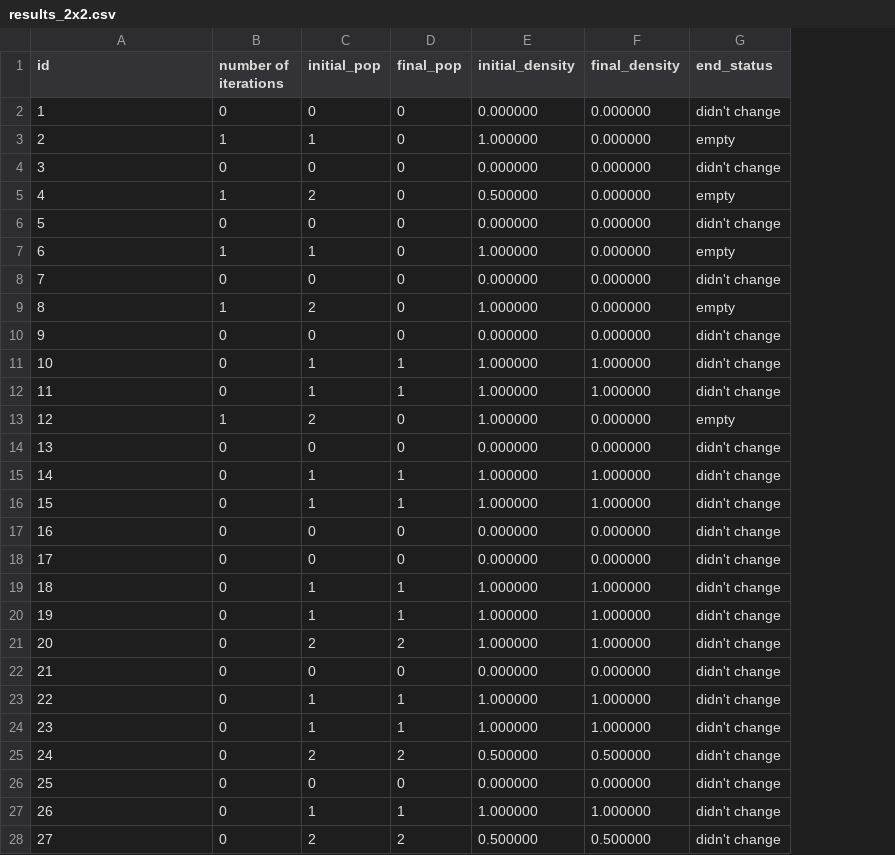
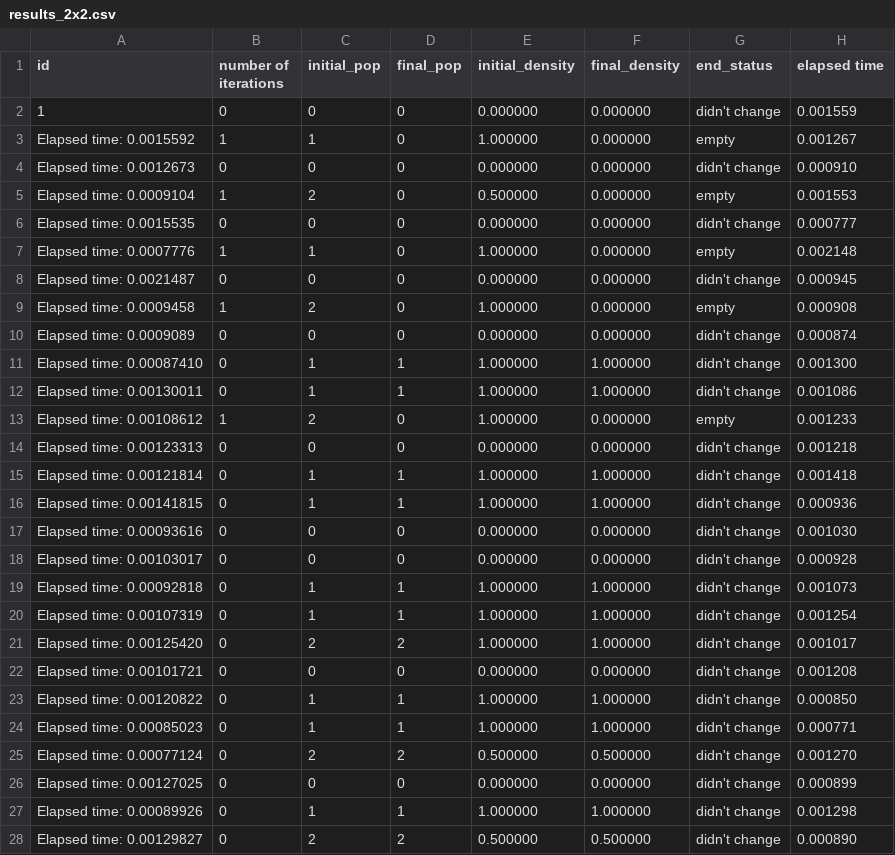
Before and after one commit to ricardomorita42/mac0322, a CSV file: ep3/golly-2.7-gtk64/Scripts/My_scripts/output/results_2x2.csv, drawn as a sheet; only a part is shown; the diff covers the shown part only; the diff names each change by its address in the sheet, - before the commit and + after, or states it on an @@ line.

```diff
--- a/ep3/golly-2.7-gtk64/Scripts/My_scripts/output/results_2x2.csv
+++ b/ep3/golly-2.7-gtk64/Scripts/My_scripts/output/results_2x2.csv
+column H (elapsed time), rows 2-28: 0.001559 | 0.001267 | 0.000910 | 0.001553 | 0.000777 | 0.002148 | 0.000945 | 0.000908 | 0.000874 | 0.001300 | 0.001086 | 0.001233 | 0.001218 | 0.001418 | 0.000936 | 0.001030 | 0.000928 | 0.001073 | 0.001254 | 0.001017 | 0.001208 | 0.000850 | 0.000771 | 0.001270 | 0.000899 | 0.001298 | 0.000890
-A3 (id): 2
+A3 (id): Elapsed time: 0.0015592
-A4 (id): 3
+A4 (id): Elapsed time: 0.0012673
-A5 (id): 4
+A5 (id): Elapsed time: 0.0009104
-A6 (id): 5
+A6 (id): Elapsed time: 0.0015535
-A7 (id): 6
+A7 (id): Elapsed time: 0.0007776
-A8 (id): 7
+A8 (id): Elapsed time: 0.0021487
-A9 (id): 8
+A9 (id): Elapsed time: 0.0009458
-A10 (id): 9
+A10 (id): Elapsed time: 0.0009089
-A11 (id): 10
+A11 (id): Elapsed time: 0.00087410
-A12 (id): 11
+A12 (id): Elapsed time: 0.00130011
-A13 (id): 12
+A13 (id): Elapsed time: 0.00108612
-A14 (id): 13
+A14 (id): Elapsed time: 0.00123313
-A15 (id): 14
+A15 (id): Elapsed time: 0.00121814
-A16 (id): 15
+A16 (id): Elapsed time: 0.00141815
-A17 (id): 16
+A17 (id): Elapsed time: 0.00093616
-A18 (id): 17
+A18 (id): Elapsed time: 0.00103017
-A19 (id): 18
+A19 (id): Elapsed time: 0.00092818
-A20 (id): 19
+A20 (id): Elapsed time: 0.00107319
-A21 (id): 20
+A21 (id): Elapsed time: 0.00125420
-A22 (id): 21
+A22 (id): Elapsed time: 0.00101721
-A23 (id): 22
+A23 (id): Elapsed time: 0.00120822
-A24 (id): 23
+A24 (id): Elapsed time: 0.00085023
-A25 (id): 24
+A25 (id): Elapsed time: 0.00077124
-A26 (id): 25
+A26 (id): Elapsed time: 0.00127025
-A27 (id): 26
+A27 (id): Elapsed time: 0.00089926
-A28 (id): 27
+A28 (id): Elapsed time: 0.00129827
```
Also changed, not shown: 1 added row and 37 edited cells elsewhere in this file, 3 other files.
